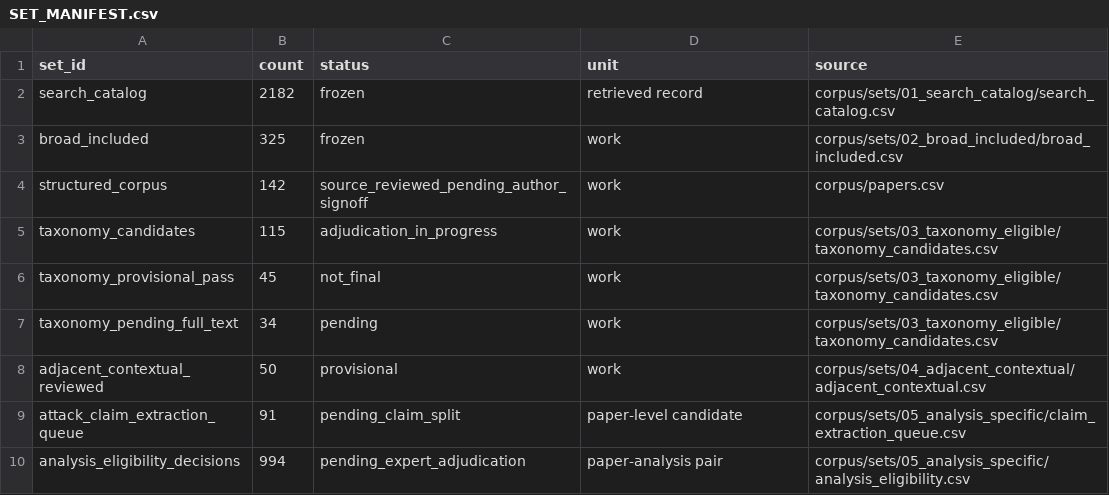
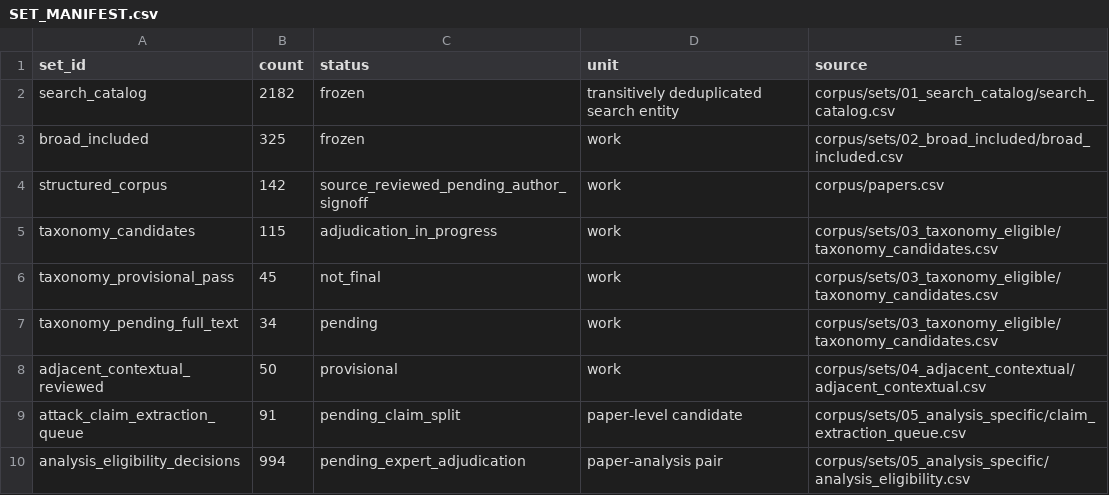
Before and after one commit to BrookeYangRui/multiagent_security_corpus, a CSV file: corpus/sets/SET_MANIFEST.csv, drawn as a sheet.

```diff
--- a/corpus/sets/SET_MANIFEST.csv
+++ b/corpus/sets/SET_MANIFEST.csv
@@ -1,3 +1,3 @@
 set_id,count,status,unit,source
-search_catalog,2182,frozen,retrieved record,corpus/sets/01_search_catalog/search_catalog.csv
+search_catalog,2182,frozen,transitively deduplicated search entity,corpus/sets/01_search_catalog/search_catalog.csv
 broad_included,325,frozen,work,corpus/sets/02_broad_included/broad_included.csv
```
Also changed, not shown: reviews/universal/active_source_review_corrections.csv, 9 other files.
